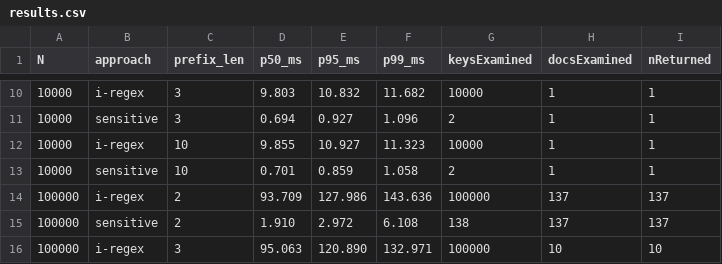
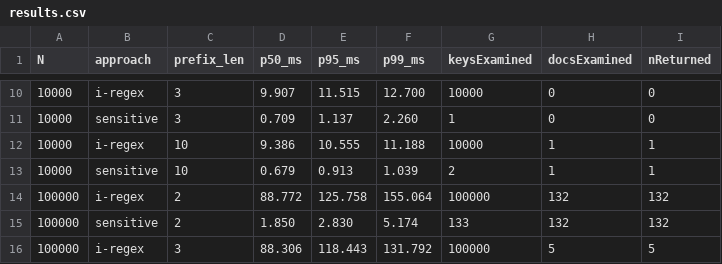
Before and after one commit to seojoonrp/regex-index-lab, a CSV file: results.csv, drawn as a sheet; only a part is shown, gaps mark what is left out; the diff covers the shown part only.

```diff
--- a/results.csv
+++ b/results.csv
@@ -10,7 +10,7 @@ N,approach,prefix_len,p50_ms,p95_ms,p99_ms,keysExamined,docsExamined,nReturned
-10000,i-regex,3,9.803,10.832,11.682,10000,1,1
-10000,sensitive,3,0.694,0.927,1.096,2,1,1
-10000,i-regex,10,9.855,10.927,11.323,10000,1,1
-10000,sensitive,10,0.701,0.859,1.058,2,1,1
-100000,i-regex,2,93.709,127.986,143.636,100000,137,137
-100000,sensitive,2,1.910,2.972,6.108,138,137,137
-100000,i-regex,3,95.063,120.890,132.971,100000,10,10
+10000,i-regex,3,9.907,11.515,12.700,10000,0,0
+10000,sensitive,3,0.709,1.137,2.260,1,0,0
+10000,i-regex,10,9.386,10.555,11.188,10000,1,1
+10000,sensitive,10,0.679,0.913,1.039,2,1,1
+100000,i-regex,2,88.772,125.758,155.064,100000,132,132
+100000,sensitive,2,1.850,2.830,5.174,133,132,132
+100000,i-regex,3,88.306,118.443,131.792,100000,5,5
```
Also changed, not shown: 46 edited cells elsewhere in this file, 1 other file.
